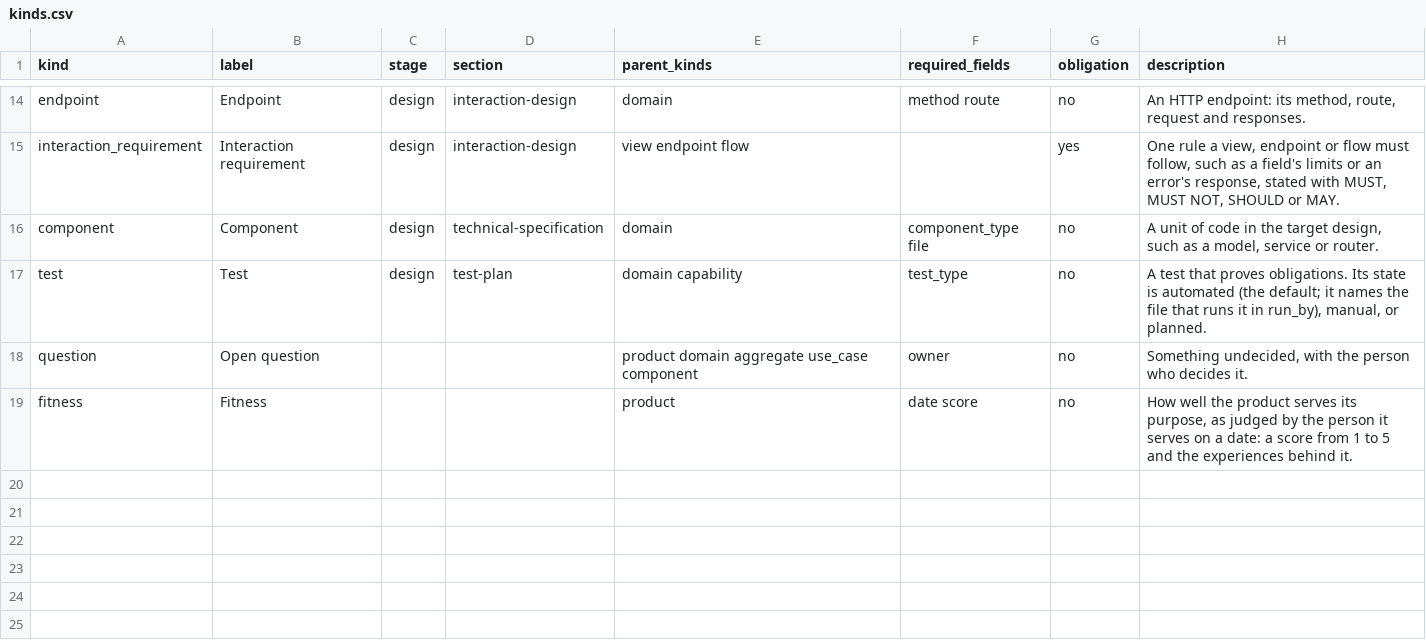
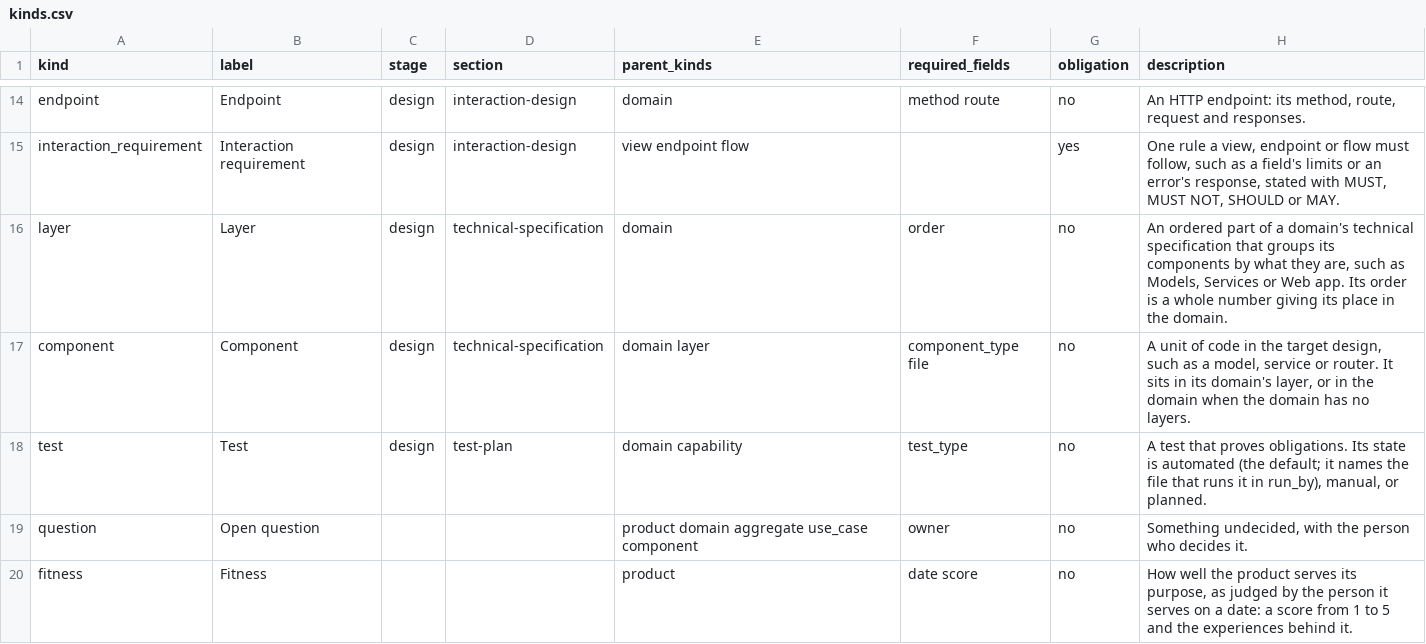
Before and after one commit to Jared4Robertson/lathe, a CSV file: lathe/meta/kinds.csv, drawn as a sheet; only a part is shown, gaps mark what is left out.

```diff
--- a/lathe/meta/kinds.csv
+++ b/lathe/meta/kinds.csv
@@ -15,3 +15,4 @@ endpoint,Endpoint,design,interaction-design,domain,method route,no,"An HTTP endp
 interaction_requirement,Interaction requirement,design,interaction-design,view endpoint flow,,yes,"One rule a view, endpoint or flow must follow, such as a field's limits or an error's response, stated with MUST, MUST NOT, SHOULD or MAY."
-component,Component,design,technical-specification,domain,component_type file,no,"A unit of code in the target design, such as a model, service or router."
+layer,Layer,design,technical-specification,domain,order,no,"An ordered part of a domain's technical specification that groups its components by what they are, such as Models, Services or Web app. Its order is a whole number giving its place in the domain."
+component,Component,design,technical-specification,domain layer,component_type file,no,"A unit of code in the target design, such as a model, service or router. It sits in its domain's layer, or in the domain when the domain has no layers."
 test,Test,design,test-plan,domain capability,test_type,no,"A test that proves obligations. Its state is automated (the default; it names the file that runs it in run_by), manual, or planned."
```
Also changed, not shown: 3 other files.
